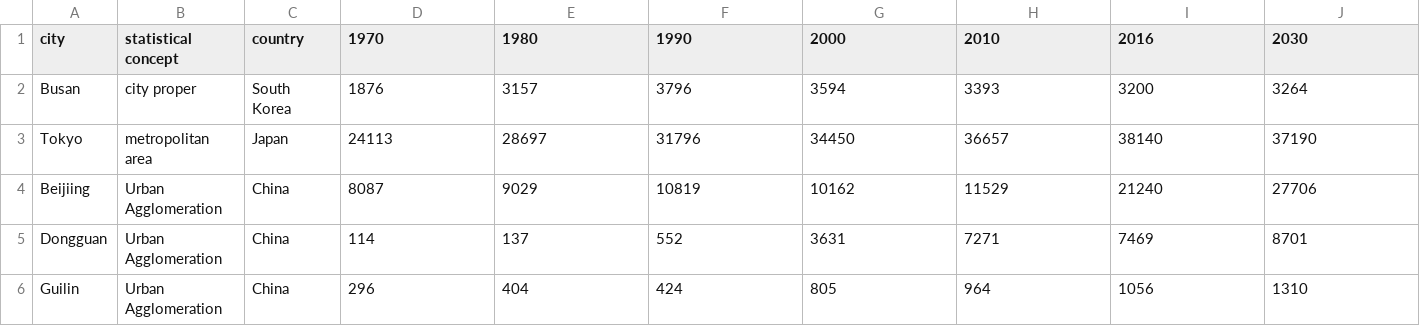
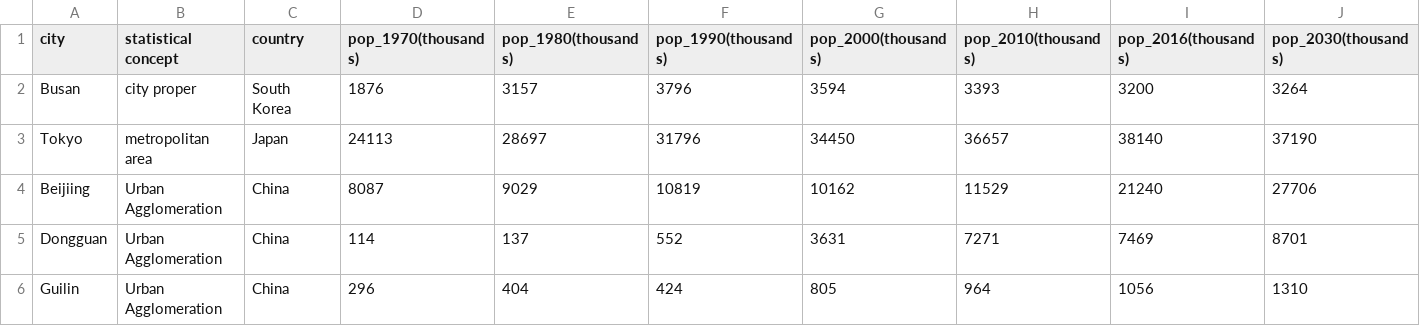
Before and after one commit to mliang8/Module-5A-assignment, a CSV file: data/cities_pop.csv, drawn as a sheet; only a part is shown; the diff names each change by its address in the sheet, - before the commit and + after, or states it on an @@ line.

```diff
--- a/data/cities_pop.csv
+++ b/data/cities_pop.csv
-D1: 1970
+D1: pop_1970(thousands)
-E1: 1980
+E1: pop_1980(thousands)
-F1: 1990
+F1: pop_1990(thousands)
-G1: 2000
+G1: pop_2000(thousands)
-H1: 2010
+H1: pop_2010(thousands)
-I1: 2016
+I1: pop_2016(thousands)
-J1: 2030
+J1: pop_2030(thousands)
```
Also changed, not shown: 2 other files.
